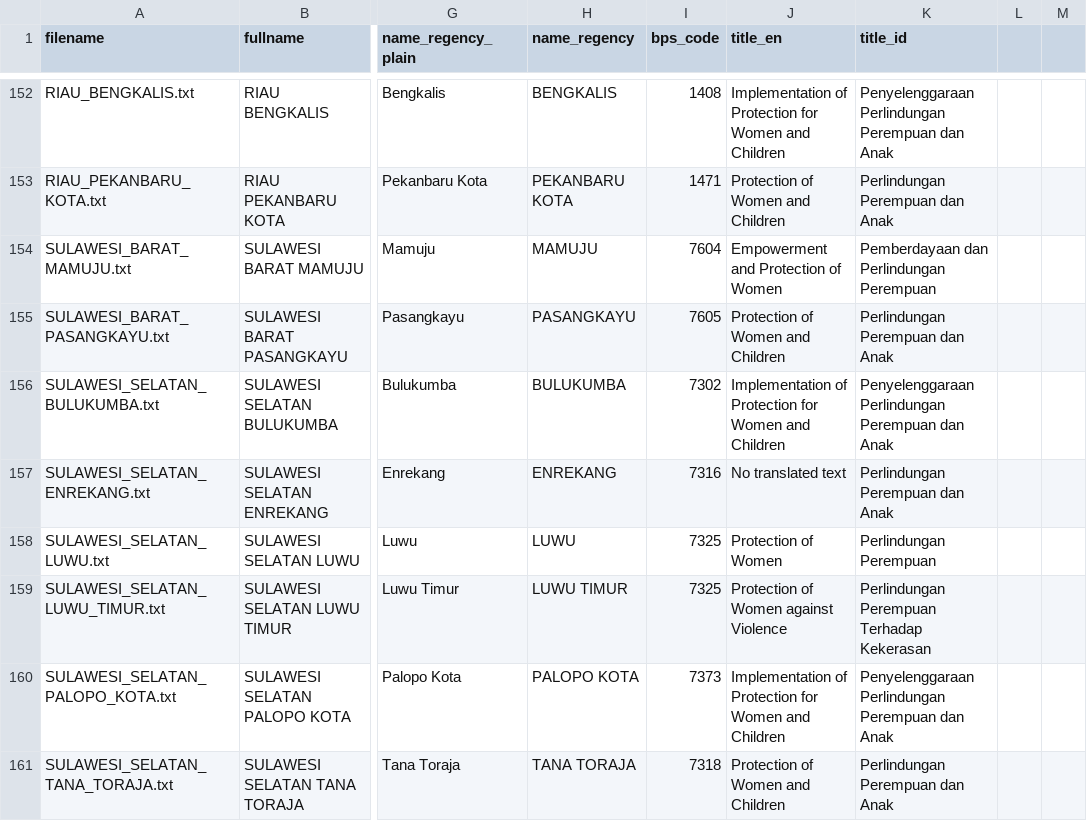
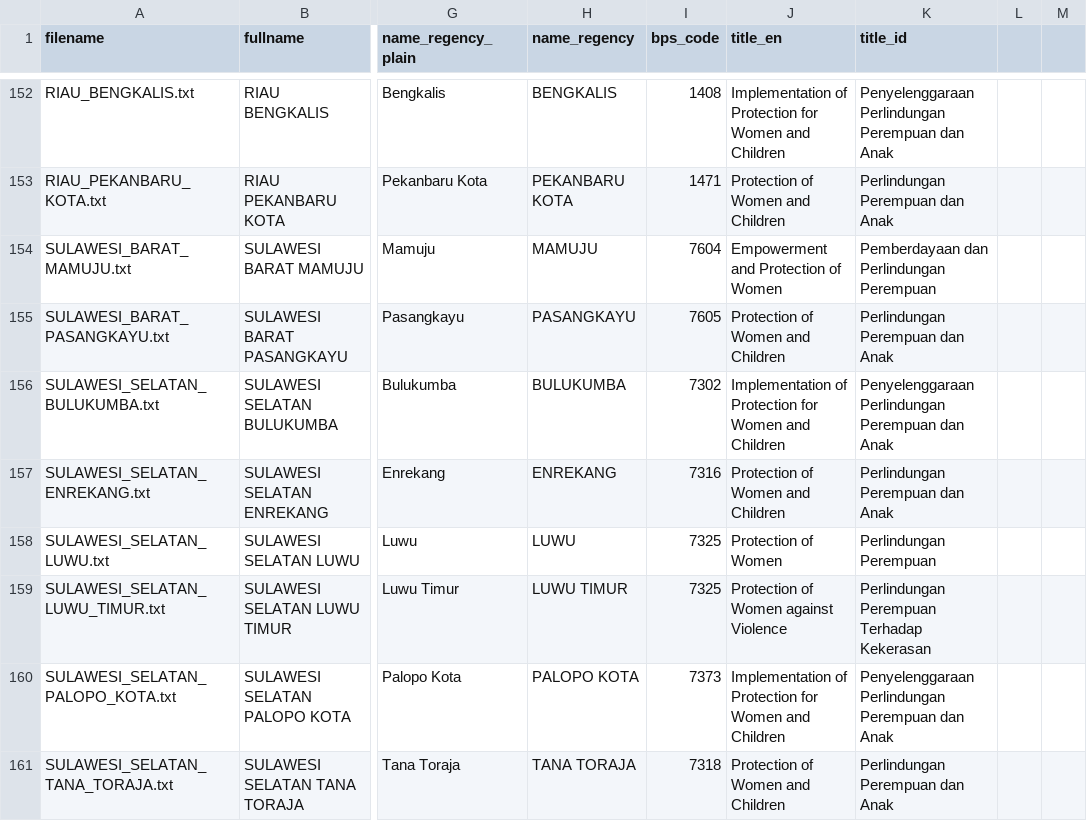
Before and after one commit to KatieBuc/qualityoflaw, a CSV file: data/processed/metadata.csv, drawn as a sheet; only a part is shown, gaps mark what is left out; the diff covers the shown part only; the diff names each change by its address in the sheet, - before the commit and + after, or states it on an @@ line.

Commit message:
metadata

```diff
--- a/data/processed/metadata.csv
+++ b/data/processed/metadata.csv
-J157 (title_en): No translated text
+J157 (title_en): Protection of Women and Children
```
Also changed, not shown: 6 edited cells elsewhere in this file.
